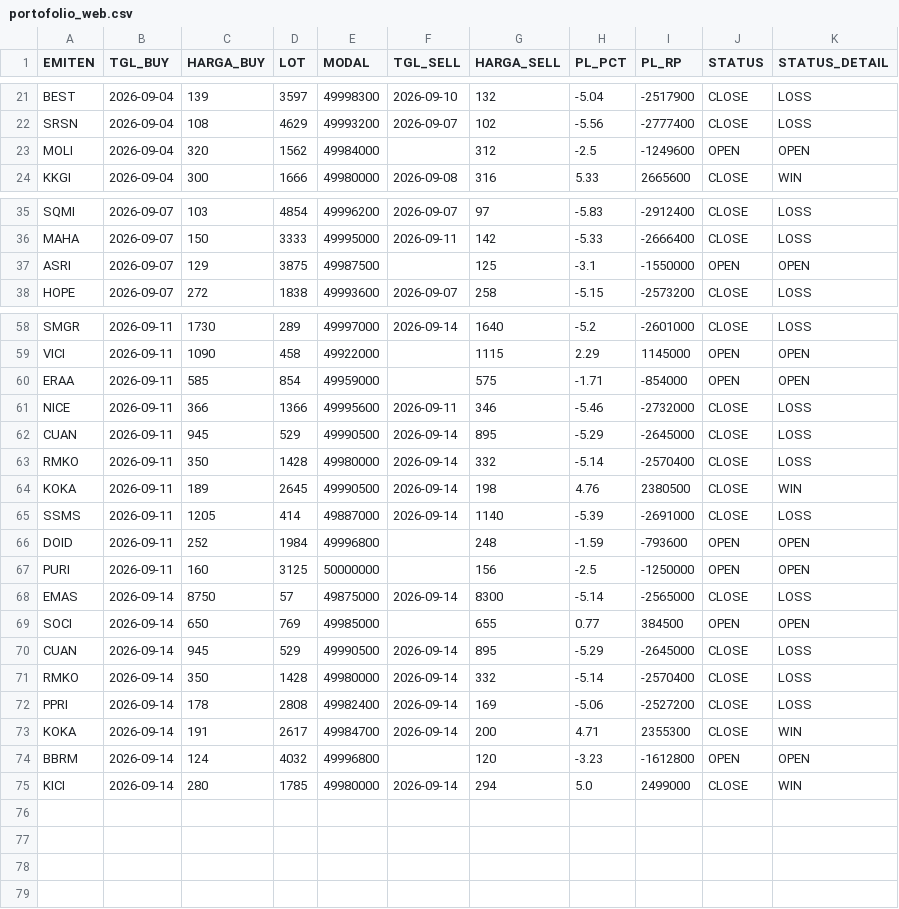
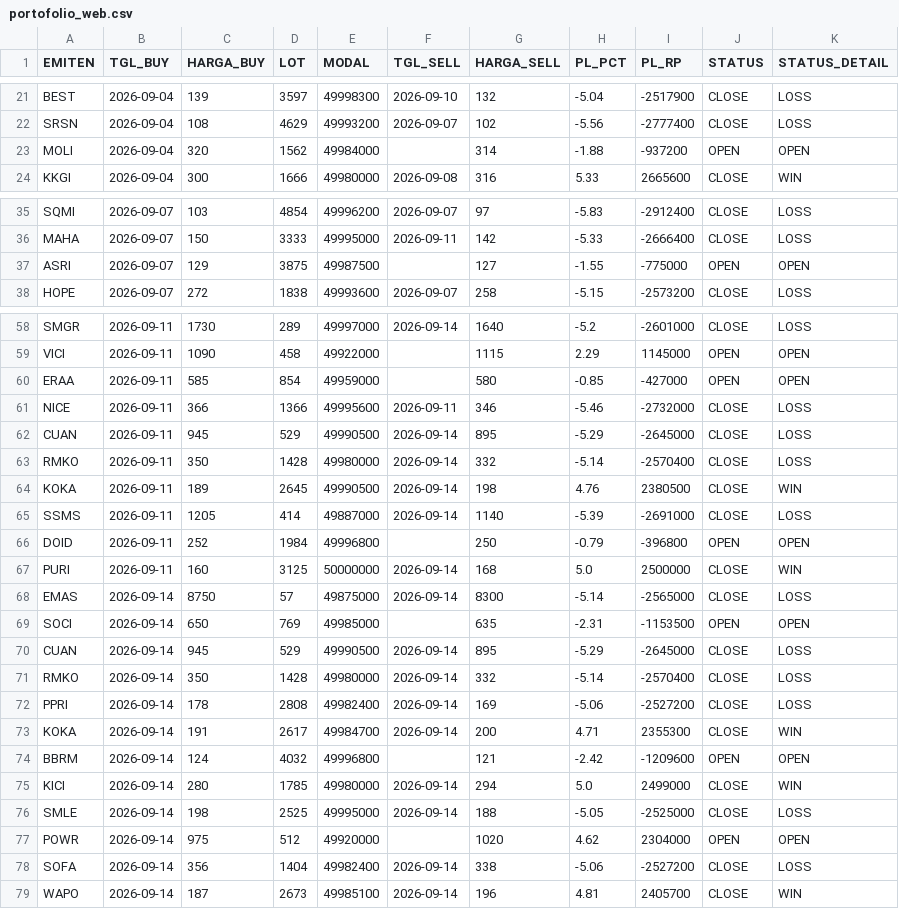
Before and after one commit to illusixTri/dashboard-rla, a CSV file: portofolio_web.csv, drawn as a sheet; only a part is shown, gaps mark what is left out.

```diff
--- a/portofolio_web.csv
+++ b/portofolio_web.csv
@@ -22,3 +22,3 @@ BEST,2026-09-04,139,3597,49998300,2026-09-10,132,-5.04,-2517900,CLOSE,LOSS
 SRSN,2026-09-04,108,4629,49993200,2026-09-07,102,-5.56,-2777400,CLOSE,LOSS
-MOLI,2026-09-04,320,1562,49984000,,312,-2.5,-1249600,OPEN,OPEN
+MOLI,2026-09-04,320,1562,49984000,,314,-1.88,-937200,OPEN,OPEN
 KKGI,2026-09-04,300,1666,49980000,2026-09-08,316,5.33,2665600,CLOSE,WIN
@@ -36,3 +36,3 @@ SQMI,2026-09-07,103,4854,49996200,2026-09-07,97,-5.83,-2912400,CLOSE,LOSS
 MAHA,2026-09-07,150,3333,49995000,2026-09-11,142,-5.33,-2666400,CLOSE,LOSS
-ASRI,2026-09-07,129,3875,49987500,,125,-3.1,-1550000,OPEN,OPEN
+ASRI,2026-09-07,129,3875,49987500,,127,-1.55,-775000,OPEN,OPEN
 HOPE,2026-09-07,272,1838,49993600,2026-09-07,258,-5.15,-2573200,CLOSE,LOSS
@@ -59,3 +59,3 @@ SMGR,2026-09-11,1730,289,49997000,2026-09-14,1640,-5.2,-2601000,CLOSE,LOSS
 VICI,2026-09-11,1090,458,49922000,,1115,2.29,1145000,OPEN,OPEN
-ERAA,2026-09-11,585,854,49959000,,575,-1.71,-854000,OPEN,OPEN
+ERAA,2026-09-11,585,854,49959000,,580,-0.85,-427000,OPEN,OPEN
 NICE,2026-09-11,366,1366,49995600,2026-09-11,346,-5.46,-2732000,CLOSE,LOSS
@@ -65,6 +65,6 @@ KOKA,2026-09-11,189,2645,49990500,2026-09-14,198,4.76,2380500,CLOSE,WIN
 SSMS,2026-09-11,1205,414,49887000,2026-09-14,1140,-5.39,-2691000,CLOSE,LOSS
-DOID,2026-09-11,252,1984,49996800,,248,-1.59,-793600,OPEN,OPEN
-PURI,2026-09-11,160,3125,50000000,,156,-2.5,-1250000,OPEN,OPEN
+DOID,2026-09-11,252,1984,49996800,,250,-0.79,-396800,OPEN,OPEN
+PURI,2026-09-11,160,3125,50000000,2026-09-14,168,5.0,2500000,CLOSE,WIN
 EMAS,2026-09-14,8750,57,49875000,2026-09-14,8300,-5.14,-2565000,CLOSE,LOSS
-SOCI,2026-09-14,650,769,49985000,,655,0.77,384500,OPEN,OPEN
+SOCI,2026-09-14,650,769,49985000,,635,-2.31,-1153500,OPEN,OPEN
 CUAN,2026-09-14,945,529,49990500,2026-09-14,895,-5.29,-2645000,CLOSE,LOSS
@@ -73,3 +73,7 @@ PPRI,2026-09-14,178,2808,49982400,2026-09-14,169,-5.06,-2527200,CLOSE,LOSS
 KOKA,2026-09-14,191,2617,49984700,2026-09-14,200,4.71,2355300,CLOSE,WIN
-BBRM,2026-09-14,124,4032,49996800,,120,-3.23,-1612800,OPEN,OPEN
+BBRM,2026-09-14,124,4032,49996800,,121,-2.42,-1209600,OPEN,OPEN
 KICI,2026-09-14,280,1785,49980000,2026-09-14,294,5.0,2499000,CLOSE,WIN
+SMLE,2026-09-14,198,2525,49995000,2026-09-14,188,-5.05,-2525000,CLOSE,LOSS
+POWR,2026-09-14,975,512,49920000,,1020,4.62,2304000,OPEN,OPEN
+SOFA,2026-09-14,356,1404,49982400,2026-09-14,338,-5.06,-2527200,CLOSE,LOSS
+WAPO,2026-09-14,187,2673,49985100,2026-09-14,196,4.81,2405700,CLOSE,WIN
```
Also changed, not shown: V2openclose.csv.
